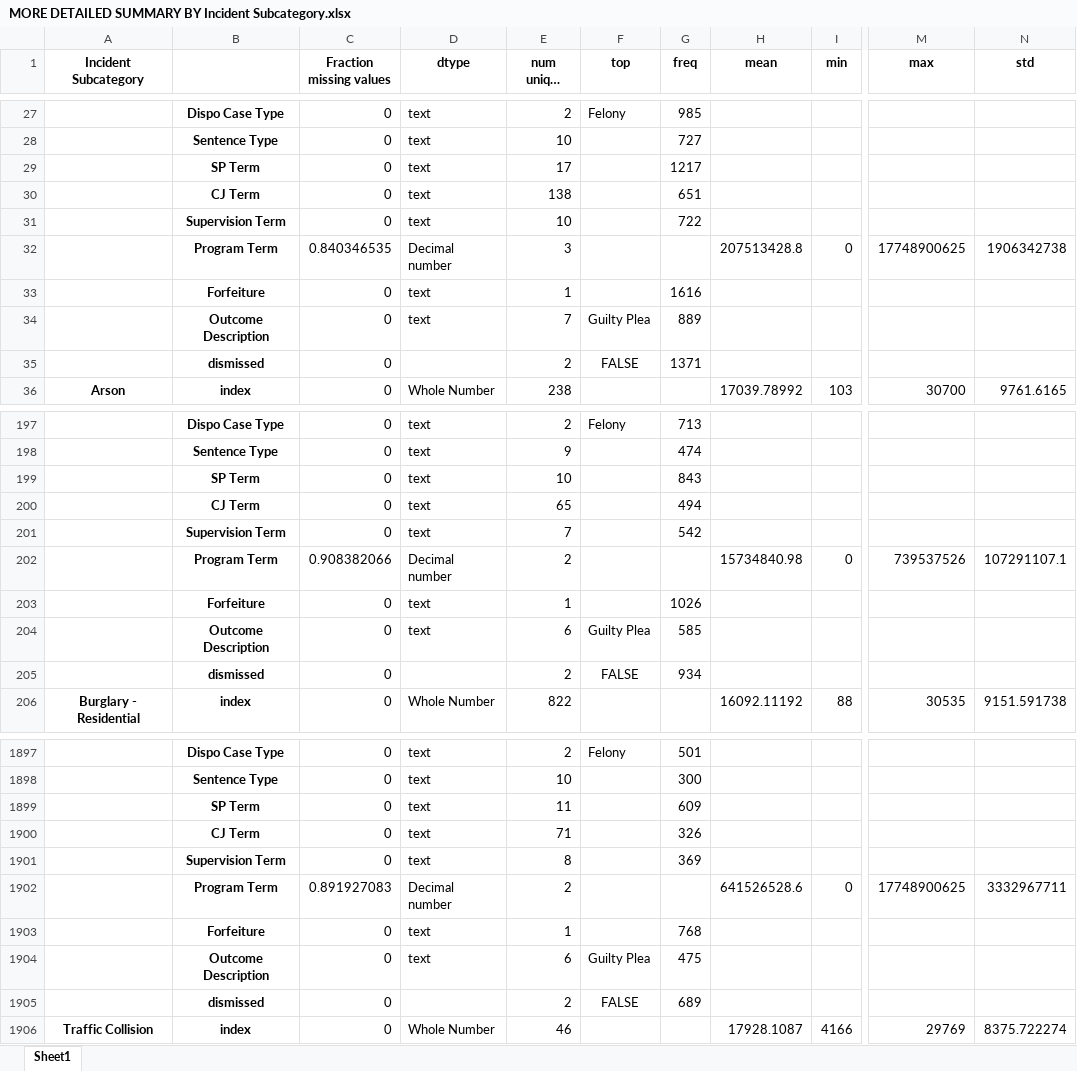
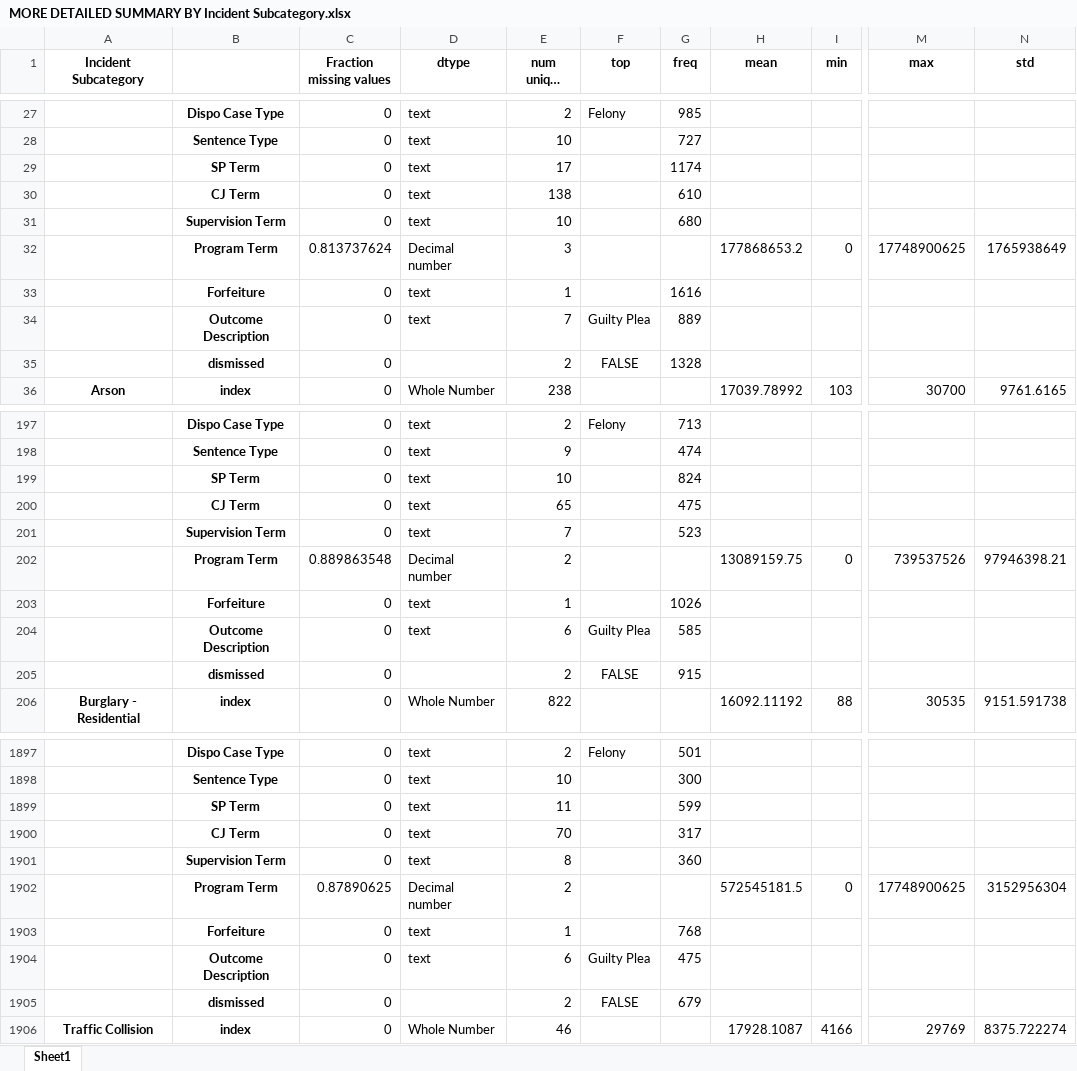
Before and after one commit to molsonkiko/sf_crime_2022, an Excel workbook: output files/MORE DETAILED SUMMARY BY Incident Subcategory.xlsx, sheet Sheet1, drawn as a sheet; only a part is shown, gaps mark what is left out; long unchanged cells end in …; values as stored, in another font and other column widths than the file's, no borders; the diff covers the shown part only; the diff names each change by its address in the sheet, - before the commit and + after, or states it on an @@ line.

```diff
--- a/output files/MORE DETAILED SUMMARY BY Incident Subcategory.xlsx (sheet Sheet1)
+++ b/output files/MORE DETAILED SUMMARY BY Incident Subcategory.xlsx (sheet Sheet1)
-G29 (freq): 1217
+G29 (freq): 1174
-G30 (freq): 651
+G30 (freq): 610
-G31 (freq): 722
+G31 (freq): 680
-C32 (Fraction missing values): 0.840346535
+C32 (Fraction missing values): 0.813737624
-H32 (mean): 207513428.8
+H32 (mean): 177868653.2
-N32 (std): 1906342738
+N32 (std): 1765938649
-G35 (freq): 1371
+G35 (freq): 1328
-G199 (freq): 843
+G199 (freq): 824
-G200 (freq): 494
+G200 (freq): 475
-G201 (freq): 542
+G201 (freq): 523
-C202 (Fraction missing values): 0.908382066
+C202 (Fraction missing values): 0.889863548
-H202 (mean): 15734840.98
+H202 (mean): 13089159.75
-N202 (std): 107291107.1
+N202 (std): 97946398.21
-G205 (freq): 934
+G205 (freq): 915
-G1899 (freq): 609
+G1899 (freq): 599
-E1900 (num unique values): 71
+E1900 (num unique values): 70
-G1900 (freq): 326
+G1900 (freq): 317
-G1901 (freq): 369
+G1901 (freq): 360
-C1902 (Fraction missing values): 0.891927083
+C1902 (Fraction missing values): 0.87890625
-H1902 (mean): 641526528.6
+H1902 (mean): 572545181.5
-N1902 (std): 3332967711
+N1902 (std): 3152956304
-G1905 (freq): 689
+G1905 (freq): 679
```
Also changed, not shown: 2 added rows, 2 removed rows and 229 edited cells elsewhere in this sheet, output files/Number of robberies by year and dismissal status.xlsx, output files/Robberies ordered by dismissal and dispo.xlsx, 8 other files.
